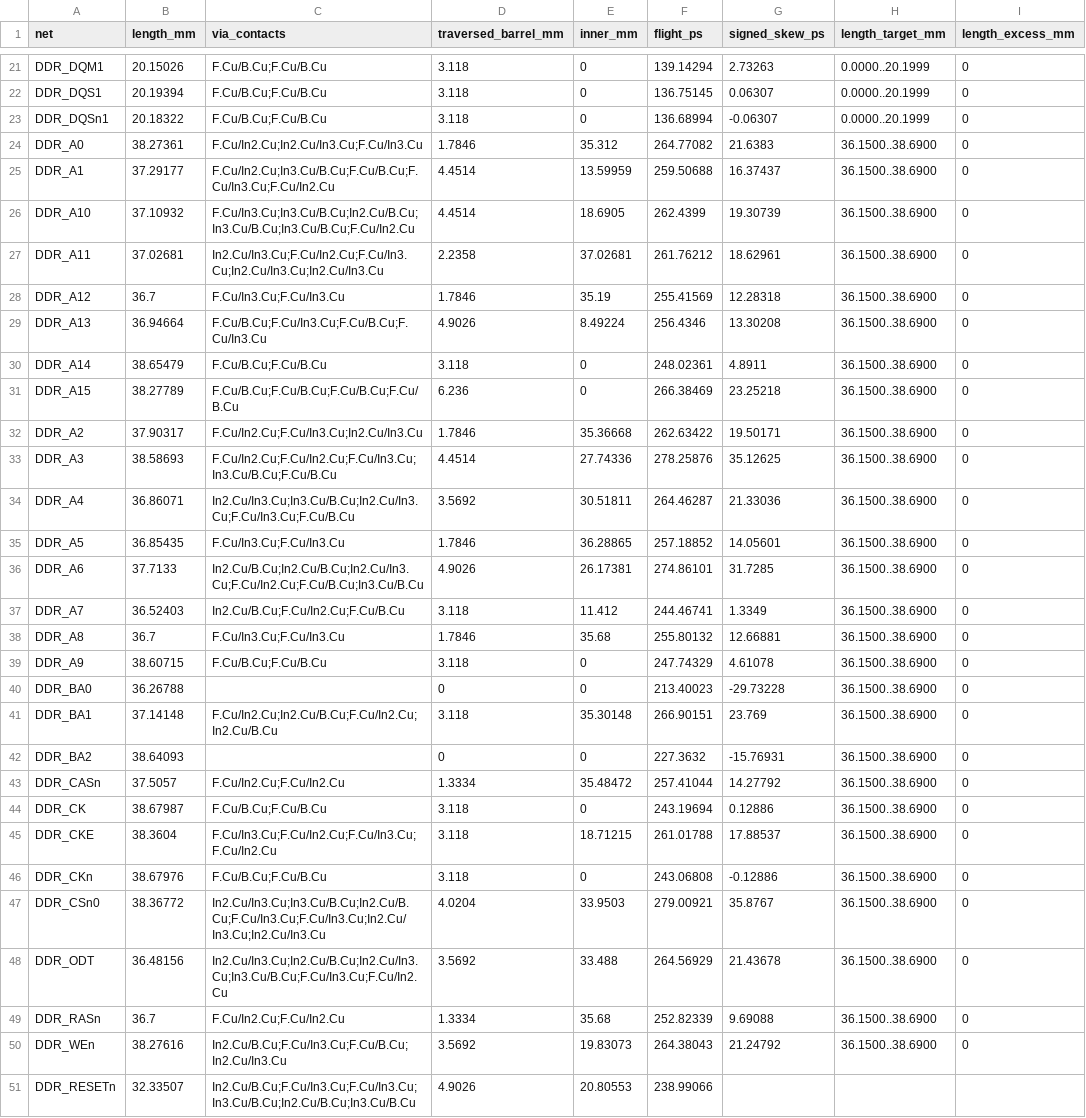
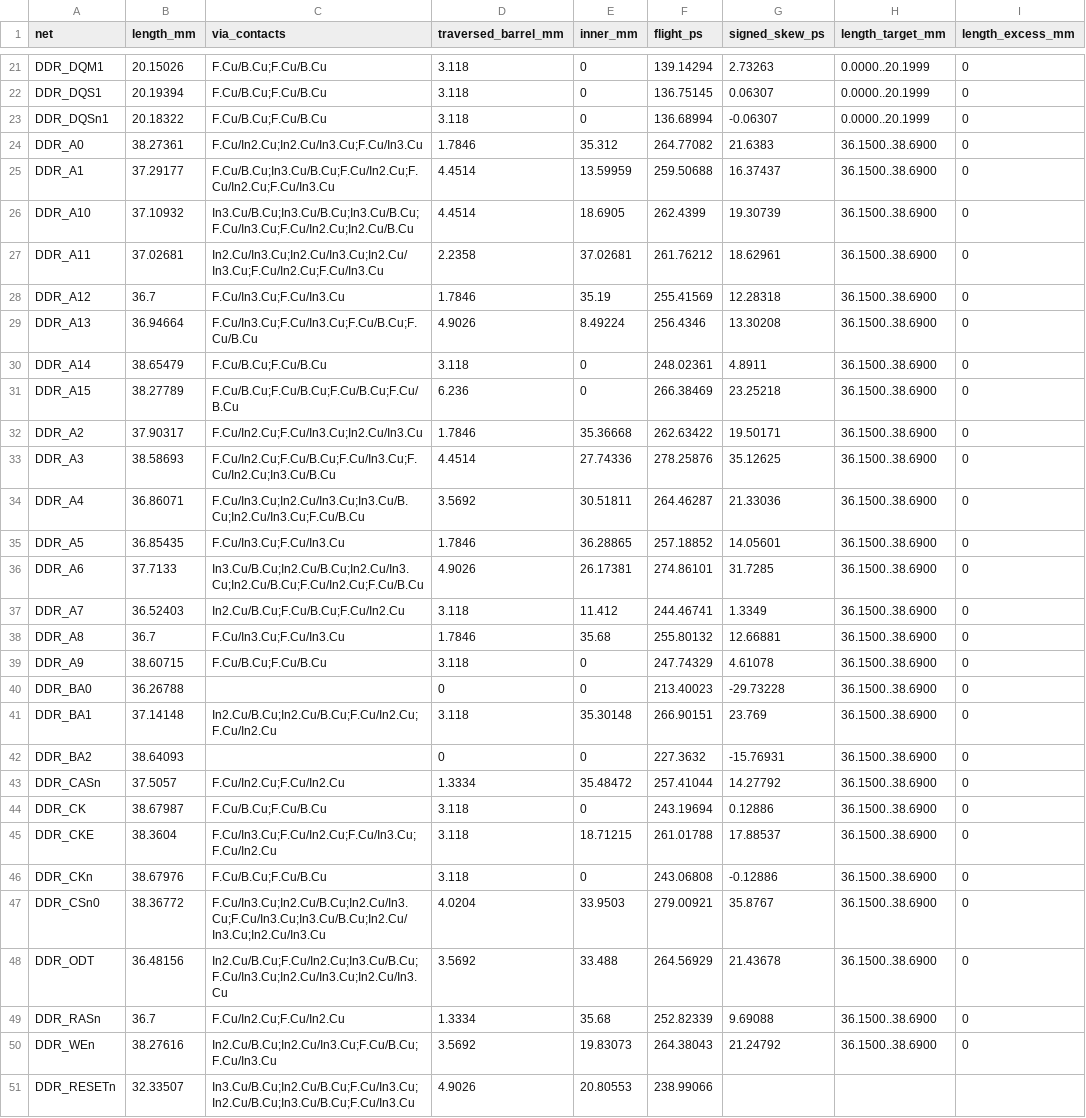
Before and after one commit to Abse2001/pixel-dash, a CSV file: module/timing.csv, drawn as a sheet; only a part is shown, gaps mark what is left out; the diff names each change by its address in the sheet, - before the commit and + after, or states it on an @@ line.

```diff
--- a/module/timing.csv
+++ b/module/timing.csv
-C25 (via_contacts): F.Cu/In2.Cu;In3.Cu/B.Cu;F.Cu/B.Cu;F.Cu/In3.Cu;F.Cu/In2.Cu
+C25 (via_contacts): F.Cu/B.Cu;In3.Cu/B.Cu;F.Cu/In2.Cu;F.Cu/In2.Cu;F.Cu/In3.Cu
-C26 (via_contacts): F.Cu/In3.Cu;In3.Cu/B.Cu;In2.Cu/B.Cu;In3.Cu/B.Cu;In3.Cu/B.Cu;F.Cu/In2.Cu
+C26 (via_contacts): In3.Cu/B.Cu;In3.Cu/B.Cu;In3.Cu/B.Cu;F.Cu/In3.Cu;F.Cu/In2.Cu;In2.Cu/B.Cu
-C27 (via_contacts): In2.Cu/In3.Cu;F.Cu/In2.Cu;F.Cu/In3.Cu;In2.Cu/In3.Cu;In2.Cu/In3.Cu
+C27 (via_contacts): In2.Cu/In3.Cu;In2.Cu/In3.Cu;In2.Cu/In3.Cu;F.Cu/In2.Cu;F.Cu/In3.Cu
-C29 (via_contacts): F.Cu/B.Cu;F.Cu/In3.Cu;F.Cu/B.Cu;F.Cu/In3.Cu
+C29 (via_contacts): F.Cu/In3.Cu;F.Cu/In3.Cu;F.Cu/B.Cu;F.Cu/B.Cu
-C33 (via_contacts): F.Cu/In2.Cu;F.Cu/In2.Cu;F.Cu/In3.Cu;In3.Cu/B.Cu;F.Cu/B.Cu
+C33 (via_contacts): F.Cu/In2.Cu;F.Cu/B.Cu;F.Cu/In3.Cu;F.Cu/In2.Cu;In3.Cu/B.Cu
-C34 (via_contacts): In2.Cu/In3.Cu;In3.Cu/B.Cu;In2.Cu/In3.Cu;F.Cu/In3.Cu;F.Cu/B.Cu
+C34 (via_contacts): F.Cu/In3.Cu;In2.Cu/In3.Cu;In3.Cu/B.Cu;In2.Cu/In3.Cu;F.Cu/B.Cu
-C36 (via_contacts): In2.Cu/B.Cu;In2.Cu/B.Cu;In2.Cu/In3.Cu;F.Cu/In2.Cu;F.Cu/B.Cu;In3.Cu/B.Cu
+C36 (via_contacts): In3.Cu/B.Cu;In2.Cu/B.Cu;In2.Cu/In3.Cu;In2.Cu/B.Cu;F.Cu/In2.Cu;F.Cu/B.Cu
-C37 (via_contacts): In2.Cu/B.Cu;F.Cu/In2.Cu;F.Cu/B.Cu
+C37 (via_contacts): In2.Cu/B.Cu;F.Cu/B.Cu;F.Cu/In2.Cu
-C41 (via_contacts): F.Cu/In2.Cu;In2.Cu/B.Cu;F.Cu/In2.Cu;In2.Cu/B.Cu
+C41 (via_contacts): In2.Cu/B.Cu;In2.Cu/B.Cu;F.Cu/In2.Cu;F.Cu/In2.Cu
-C47 (via_contacts): In2.Cu/In3.Cu;In3.Cu/B.Cu;In2.Cu/B.Cu;F.Cu/In3.Cu;F.Cu/In3.Cu;In2.Cu/In3.Cu;In2.Cu/In3.Cu
+C47 (via_contacts): F.Cu/In3.Cu;In2.Cu/B.Cu;In2.Cu/In3.Cu;F.Cu/In3.Cu;In3.Cu/B.Cu;In2.Cu/In3.Cu;In2.Cu/In3.Cu
-C48 (via_contacts): In2.Cu/In3.Cu;In2.Cu/B.Cu;In2.Cu/In3.Cu;In3.Cu/B.Cu;F.Cu/In3.Cu;F.Cu/In2.Cu
+C48 (via_contacts): In2.Cu/B.Cu;F.Cu/In2.Cu;In3.Cu/B.Cu;F.Cu/In3.Cu;In2.Cu/In3.Cu;In2.Cu/In3.Cu
-C50 (via_contacts): In2.Cu/B.Cu;F.Cu/In3.Cu;F.Cu/B.Cu;In2.Cu/In3.Cu
+C50 (via_contacts): In2.Cu/B.Cu;In2.Cu/In3.Cu;F.Cu/B.Cu;F.Cu/In3.Cu
-C51 (via_contacts): In2.Cu/B.Cu;F.Cu/In3.Cu;F.Cu/In3.Cu;In3.Cu/B.Cu;In2.Cu/B.Cu;In3.Cu/B.Cu
+C51 (via_contacts): In3.Cu/B.Cu;In2.Cu/B.Cu;F.Cu/In3.Cu;In2.Cu/B.Cu;In3.Cu/B.Cu;F.Cu/In3.Cu
```
Also changed, not shown: module/via-map.csv, 9 other files.
